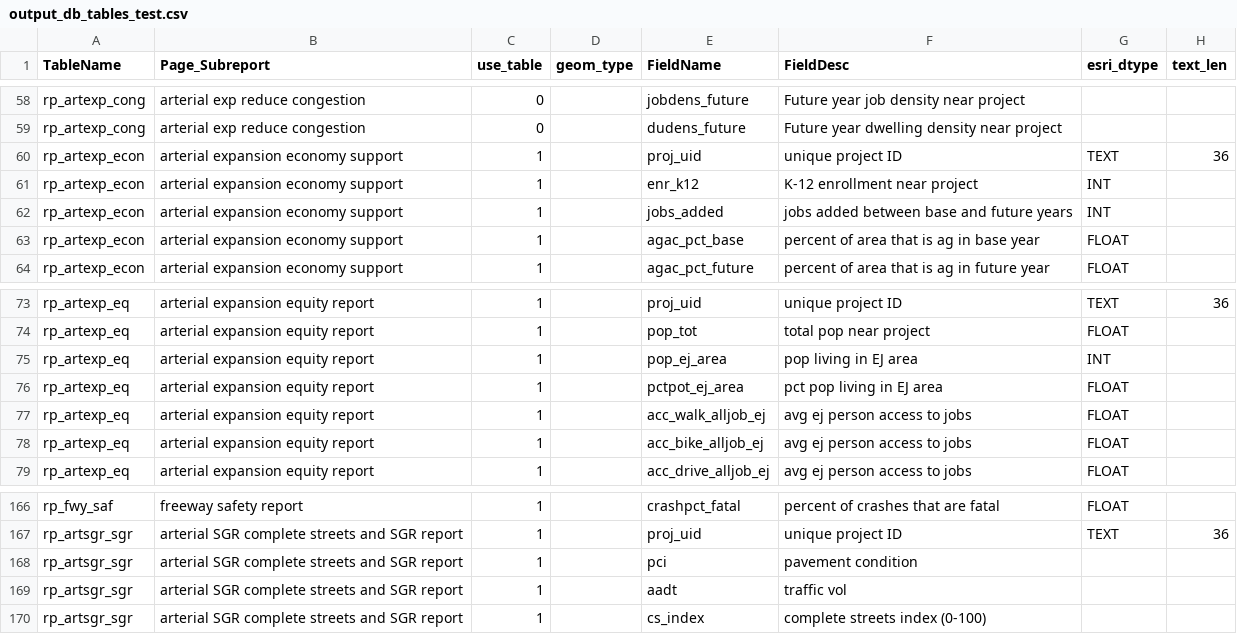
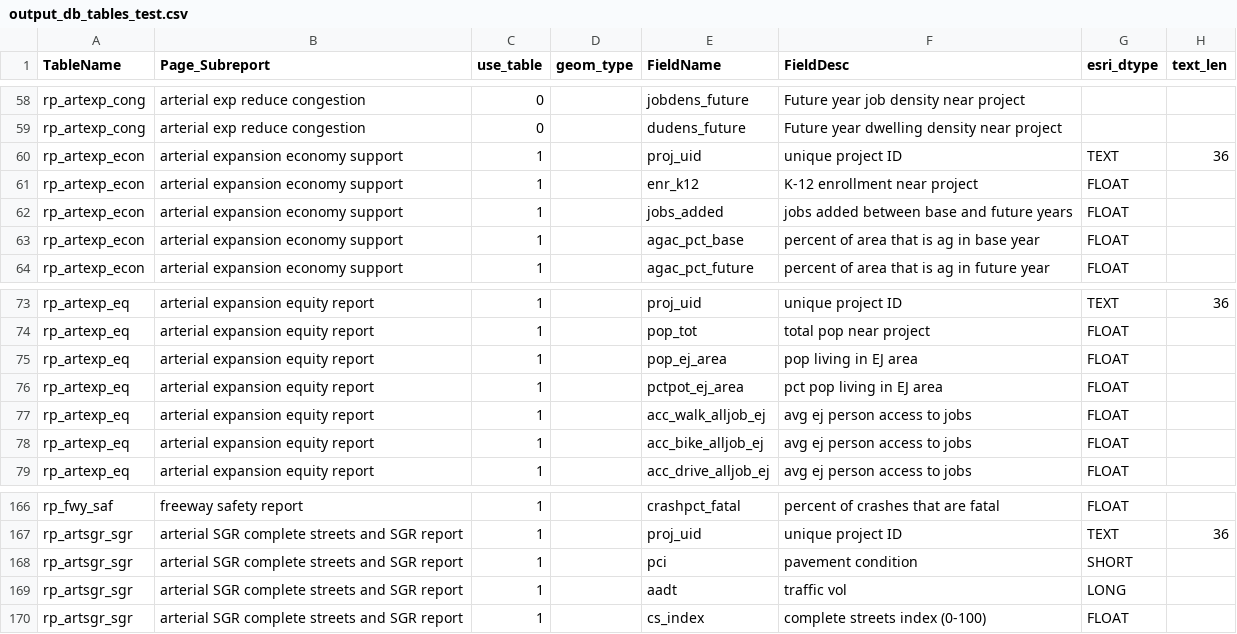
Before and after one commit to SACOG/PPA3, a CSV file: layer-building/build_outputs_db/output_db_tables_test.csv, drawn as a sheet; only a part is shown, gaps mark what is left out.

```diff
--- a/layer-building/build_outputs_db/output_db_tables_test.csv
+++ b/layer-building/build_outputs_db/output_db_tables_test.csv
@@ -60,4 +60,4 @@ rp_artexp_cong,arterial exp reduce congestion,0,,dudens_future,Future year dwell
 rp_artexp_econ,arterial expansion economy support,1,,proj_uid,unique project ID,TEXT,36
-rp_artexp_econ,arterial expansion economy support,1,,enr_k12,K-12 enrollment near project,INT,
-rp_artexp_econ,arterial expansion economy support,1,,jobs_added,jobs added between base and future years,INT,
+rp_artexp_econ,arterial expansion economy support,1,,enr_k12,K-12 enrollment near project,FLOAT,
+rp_artexp_econ,arterial expansion economy support,1,,jobs_added,jobs added between base and future years,FLOAT,
 rp_artexp_econ,arterial expansion economy support,1,,agac_pct_base,percent of area that is ag in base year,FLOAT,
@@ -74,3 +74,3 @@ rp_artexp_eq,arterial expansion equity report,1,,proj_uid,unique project ID,TEXT
 rp_artexp_eq,arterial expansion equity report,1,,pop_tot,total pop near project,FLOAT,
-rp_artexp_eq,arterial expansion equity report,1,,pop_ej_area,pop living in EJ area,INT,
+rp_artexp_eq,arterial expansion equity report,1,,pop_ej_area,pop living in EJ area,FLOAT,
 rp_artexp_eq,arterial expansion equity report,1,,pctpot_ej_area,pct pop living in EJ area,FLOAT,
@@ -167,4 +167,4 @@ rp_fwy_saf,freeway safety report,1,,crashpct_fatal,percent of crashes that are f
 rp_artsgr_sgr,arterial SGR complete streets and SGR report,1,,proj_uid,unique project ID,TEXT,36
-rp_artsgr_sgr,arterial SGR complete streets and SGR report,1,,pci,pavement condition,,
-rp_artsgr_sgr,arterial SGR complete streets and SGR report,1,,aadt,traffic vol,,
-rp_artsgr_sgr,arterial SGR complete streets and SGR report,1,,cs_index,complete streets index (0-100),,
+rp_artsgr_sgr,arterial SGR complete streets and SGR report,1,,pci,pavement condition,SHORT,
+rp_artsgr_sgr,arterial SGR complete streets and SGR report,1,,aadt,traffic vol,LONG,
+rp_artsgr_sgr,arterial SGR complete streets and SGR report,1,,cs_index,complete streets index (0-100),FLOAT,
```
Also changed, not shown: 9 other files.
